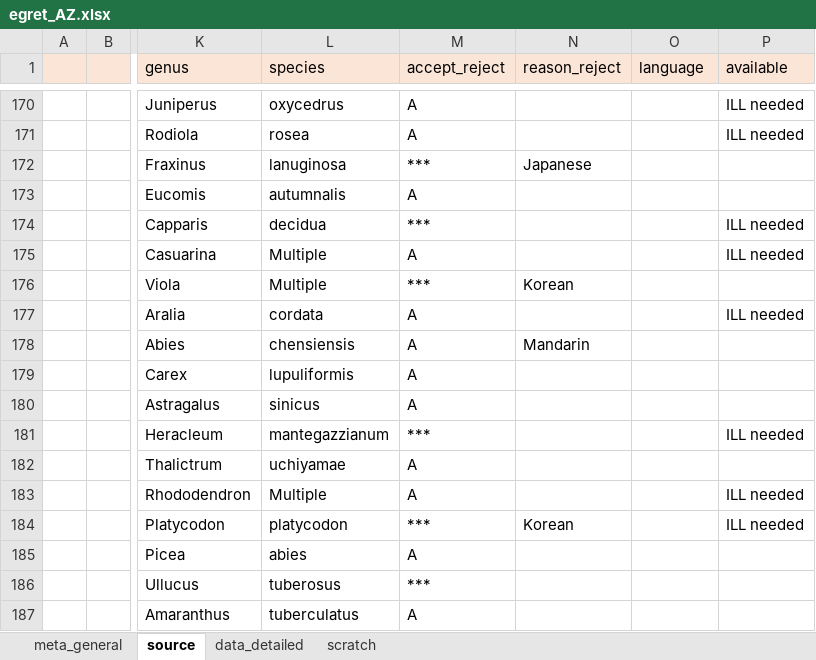
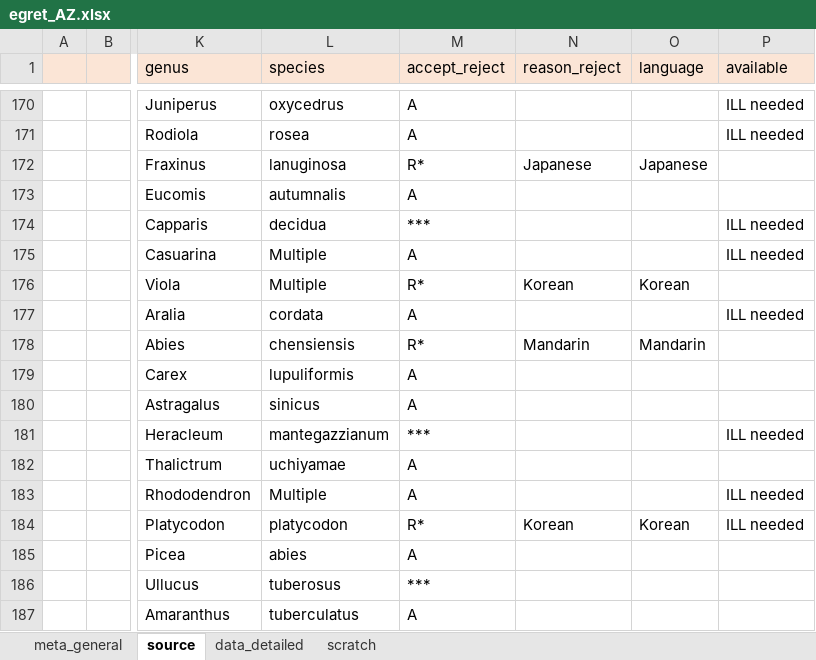
Before and after one commit to lizzieinvancouver/egret, an Excel workbook: data/egret_AZ/egret_AZ.xlsx, sheet source, drawn as a sheet; only a part is shown, gaps mark what is left out; values as stored, in another font and other column widths than the file's, no borders; the diff names each change by its address in the sheet, - before the commit and + after, or states it on an @@ line.

Commit message:
cleaning data

```diff
--- a/data/egret_AZ/egret_AZ.xlsx (sheet source)
+++ b/data/egret_AZ/egret_AZ.xlsx (sheet source)
-M172 (accept_reject): ***
+M172 (accept_reject): R*
-O172 (language): (empty)
+O172 (language): Japanese
-M176 (accept_reject): ***
+M176 (accept_reject): R*
-O176 (language): (empty)
+O176 (language): Korean
-M178 (accept_reject): A
+M178 (accept_reject): R*
-O178 (language): (empty)
+O178 (language): Mandarin
-M184 (accept_reject): ***
+M184 (accept_reject): R*
-O184 (language): (empty)
+O184 (language): Korean
```
Also changed, not shown: 1 other file.
